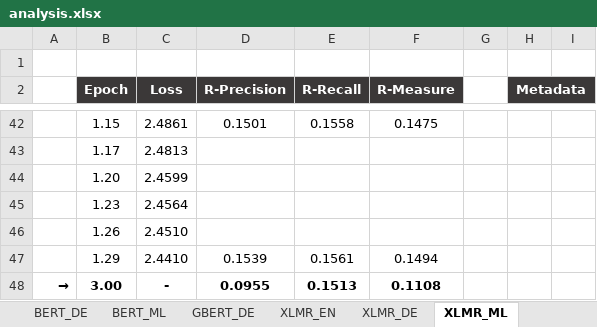
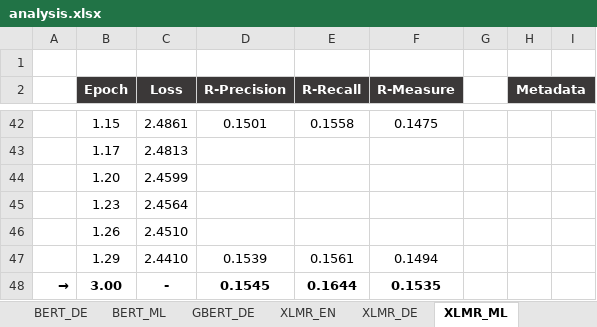
Before and after one commit to DidiDerDenker/ATS, an Excel workbook: Models/analysis.xlsx, sheet XLMR_ML, drawn as a sheet; only a part is shown, gaps mark what is left out; values as stored, in another font and other column widths than the file's, no borders; charts and pictures not drawn; the diff names each change by its address in the sheet, - before the commit and + after, or states it on an @@ line.

```diff
--- a/Models/analysis.xlsx (sheet XLMR_ML)
+++ b/Models/analysis.xlsx (sheet XLMR_ML)
-D48 (R-Precision): 0.0955
+D48 (R-Precision): 0.1545
-E48 (R-Recall): 0.1513
+E48 (R-Recall): 0.1644
-F48 (R-Measure): 0.1108
+F48 (R-Measure): 0.1535
```
Also changed, not shown: 3 other files.
